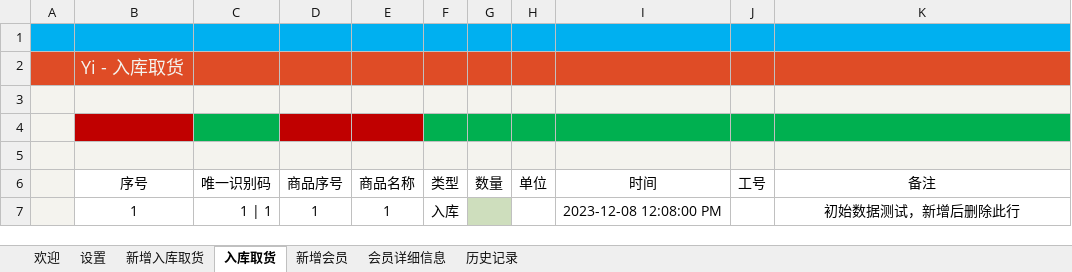
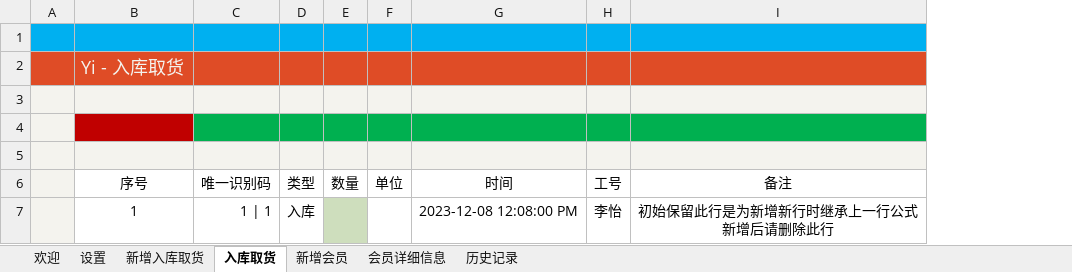
Before and after one commit to ilikeyi/Office, an Excel workbook: Storage/latest.xlsm, sheet 入库取货, drawn as a sheet; values as stored, in another font and other column widths than the file's, no borders; conditional formats and table styles not drawn; removed rows and columns are numbered as before the commit, all else as after; ↵ is a line break in a cell; the diff names each change by its address in the sheet, - before the commit and + after, or states it on an @@ line.

```diff
--- a/Storage/latest.xlsm (sheet 入库取货)
+++ b/Storage/latest.xlsm (sheet 入库取货)
-column D (商品序号), row 7: 1
-column E (商品名称), row 7: 1
-H7 (工号): (empty)
+H7 (工号): 李怡
-I7 (备注): 初始数据测试，新增后删除此行
+I7 (备注): 初始保留此行是为新增新行时继承上一行公式 ↵ 新增后请删除此行
```
Also changed, not shown: sheet 欢迎, sheet 历史记录, sheet 会员详细信息, charts or pictures.
